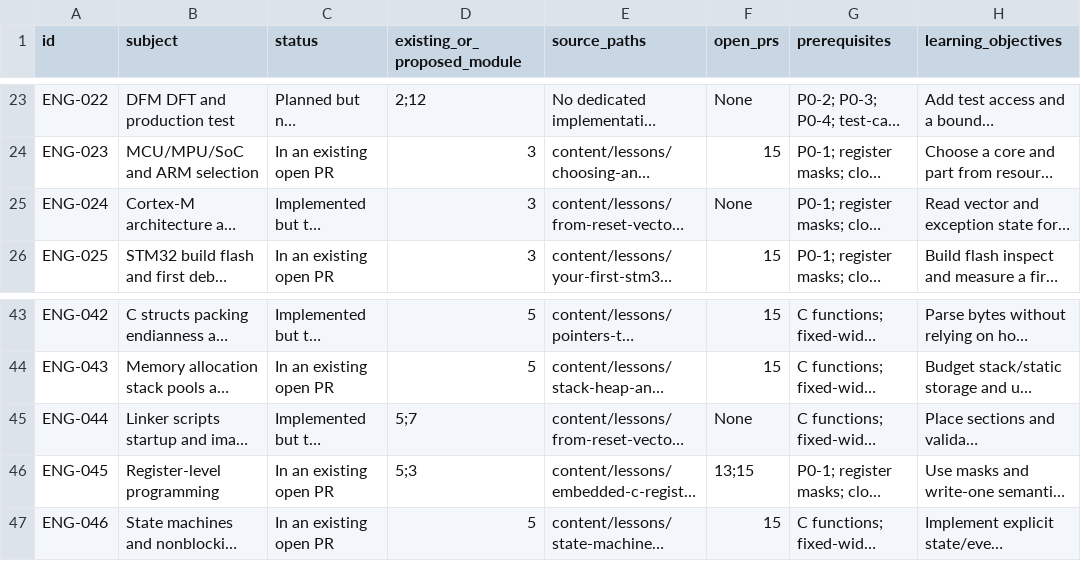
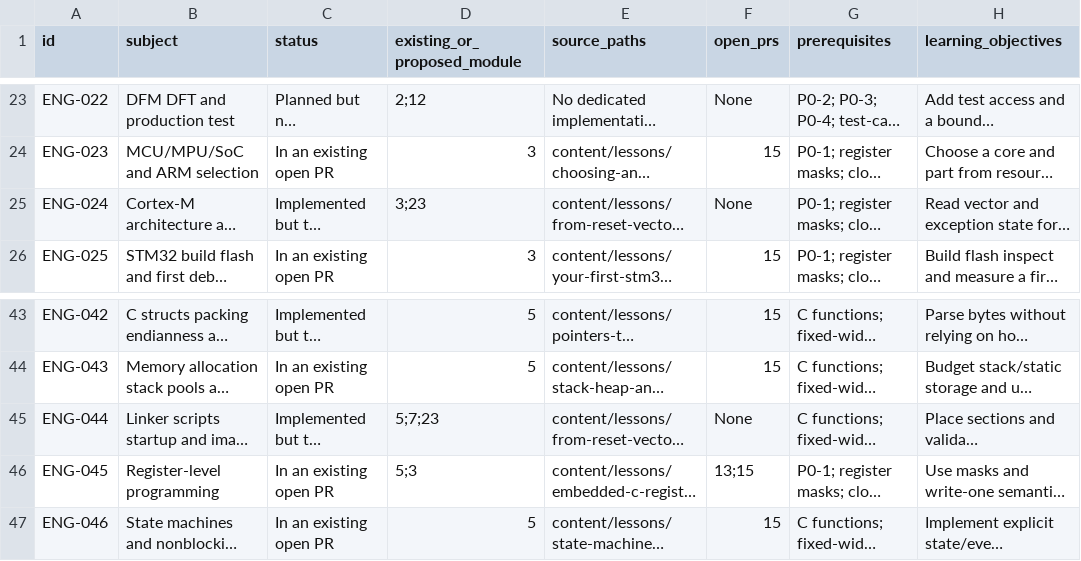
Before and after one commit to v22kumar/AeroAca, a CSV file: docs/ENGINEERING_COVERAGE.csv, drawn as a sheet; only a part is shown, gaps mark what is left out; long unchanged cells end in …; the diff covers the shown part only; the diff names each change by its address in the sheet, - before the commit and + after, or states it on an @@ line.

```diff
--- a/docs/ENGINEERING_COVERAGE.csv
+++ b/docs/ENGINEERING_COVERAGE.csv
-D25 (existing_or_proposed_module): 3
+D25 (existing_or_proposed_module): 3;23
-D45 (existing_or_proposed_module): 5;7
+D45 (existing_or_proposed_module): 5;7;23
```
Also changed, not shown: 40 edited cells elsewhere in this file, 11 other files.
